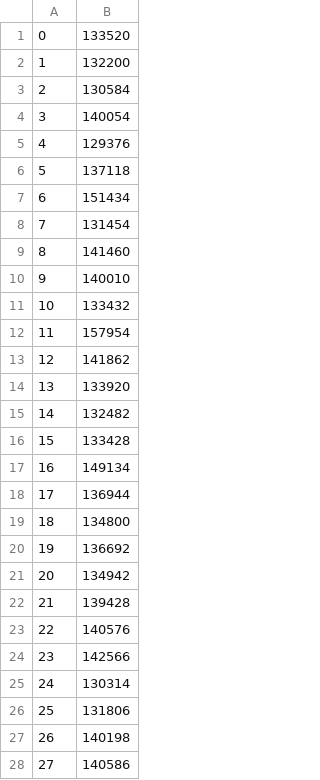
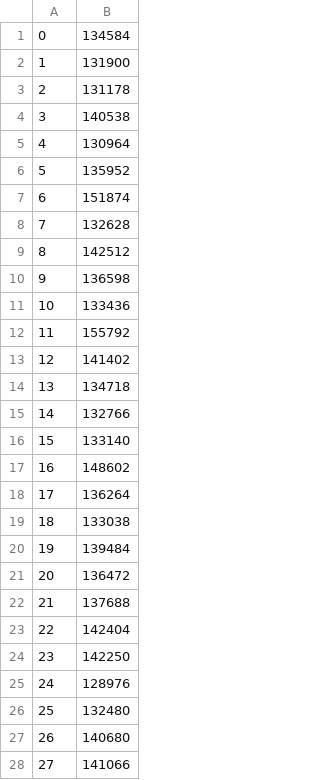
Before and after one commit to JoachimBehrend/RAD, a CSV file: ImplementationProject/Experiments/experiment10.csv, drawn as a sheet; only a part is shown; the diff covers the shown part only.

Commit message:
nyt data

```diff
--- a/ImplementationProject/Experiments/experiment10.csv
+++ b/ImplementationProject/Experiments/experiment10.csv
@@ -1,28 +1,28 @@
-0;133520
-1;132200
-2;130584
-3;140054
-4;129376
-5;137118
-6;151434
-7;131454
-8;141460
-9;140010
-10;133432
-11;157954
-12;141862
-13;133920
-14;132482
-15;133428
-16;149134
-17;136944
-18;134800
-19;136692
-20;134942
-21;139428
-22;140576
-23;142566
-24;130314
-25;131806
-26;140198
-27;140586
+0;134584
+1;131900
+2;131178
+3;140538
+4;130964
+5;135952
+6;151874
+7;132628
+8;142512
+9;136598
+10;133436
+11;155792
+12;141402
+13;134718
+14;132766
+15;133140
+16;148602
+17;136264
+18;133038
+19;139484
+20;136472
+21;137688
+22;142404
+23;142250
+24;128976
+25;132480
+26;140680
+27;141066
```
Also changed, not shown: 72 edited cells elsewhere in this file, ImplementationProject/Experiments/experiment13.csv, ImplementationProject/Experiments/experiment20.csv, 32 other files.
